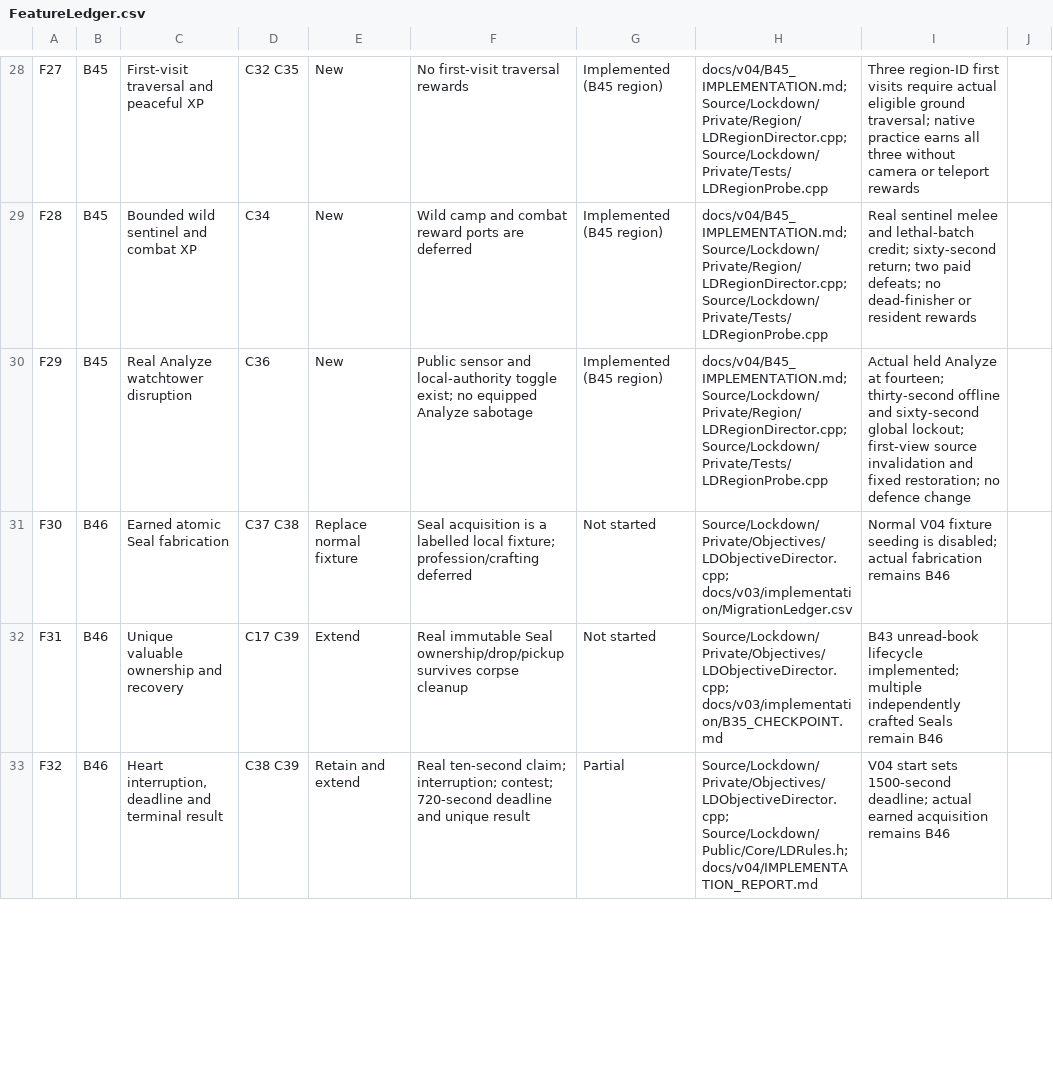
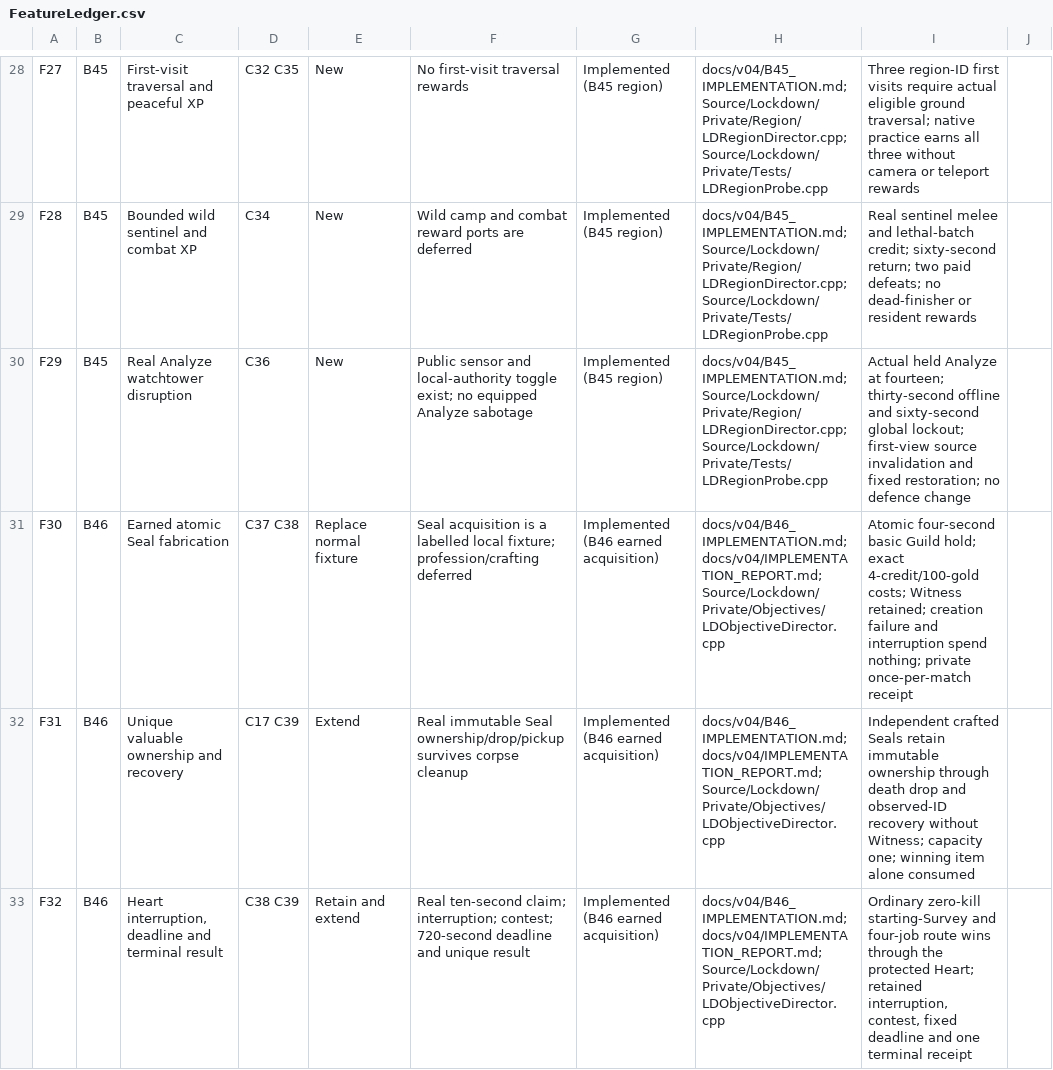
Before and after one commit to rlsn/Lockdown-alpha, a CSV file: docs/v04/FeatureLedger.csv, drawn as a sheet; only a part is shown, gaps mark what is left out; the diff covers the shown part only.

Commit message:
Implement B46 earned Seal fabrication and recovery

```diff
--- a/docs/v04/FeatureLedger.csv
+++ b/docs/v04/FeatureLedger.csv
@@ -30,4 +30,4 @@ F28,B45,Bounded wild sentinel and combat XP,C34,New,Wild camp and combat reward
 F29,B45,Real Analyze watchtower disruption,C36,New,Public sensor and local-authority toggle exist; no equipped Analyze sabotage,Implemented (B45 region),docs/v04/B45_IMPLEMENTATION.md; Source/Lockdown/Private/Region/LDRegionDirector.cpp; Source/Lockdown/Private/Tests/LDRegionProbe.cpp,Actual held Analyze at fourteen; thirty-second offline and sixty-second global lockout; first-view source invalidation and fixed restoration; no defence change,
-F30,B46,Earned atomic Seal fabrication,C37 C38,Replace normal fixture,Seal acquisition is a labelled local fixture; profession/crafting deferred,Not started,Source/Lockdown/Private/Objectives/LDObjectiveDirector.cpp; docs/v03/implementation/MigrationLedger.csv,Normal V04 fixture seeding is disabled; actual fabrication remains B46,
-F31,B46,Unique valuable ownership and recovery,C17 C39,Extend,Real immutable Seal ownership/drop/pickup survives corpse cleanup,Not started,Source/Lockdown/Private/Objectives/LDObjectiveDirector.cpp; docs/v03/implementation/B35_CHECKPOINT.md,B43 unread-book lifecycle implemented; multiple independently crafted Seals remain B46,
-F32,B46,"Heart interruption, deadline and terminal result",C38 C39,Retain and extend,Real ten-second claim; interruption; contest; 720-second deadline and unique result,Partial,Source/Lockdown/Private/Objectives/LDObjectiveDirector.cpp; Source/Lockdown/Public/Core/LDRules.h; docs/v04/IMPLEMENTATION_REPORT.md,V04 start sets 1500-second deadline; actual earned acquisition remains B46,
+F30,B46,Earned atomic Seal fabrication,C37 C38,Replace normal fixture,Seal acquisition is a labelled local fixture; profession/crafting deferred,Implemented (B46 earned acquisition),docs/v04/B46_IMPLEMENTATION.md; docs/v04/IMPLEMENTATION_REPORT.md; Source/Lockdown/Private/Objectives/LDObjectiveDirector.cpp,Atomic four-second basic Guild hold; exact 4-credit/100-gold costs; Witness retained; creation failure and interruption spend nothing; private once-per-match receipt,
+F31,B46,Unique valuable ownership and recovery,C17 C39,Extend,Real immutable Seal ownership/drop/pickup survives corpse cleanup,Implemented (B46 earned acquisition),docs/v04/B46_IMPLEMENTATION.md; docs/v04/IMPLEMENTATION_REPORT.md; Source/Lockdown/Private/Objectives/LDObjectiveDirector.cpp,Independent crafted Seals retain immutable ownership through death drop and observed-ID recovery without Witness; capacity one; winning item alone consumed,
+F32,B46,"Heart interruption, deadline and terminal result",C38 C39,Retain and extend,Real ten-second claim; interruption; contest; 720-second deadline and unique result,Implemented (B46 earned acquisition),docs/v04/B46_IMPLEMENTATION.md; docs/v04/IMPLEMENTATION_REPORT.md; Source/Lockdown/Private/Objectives/LDObjectiveDirector.cpp,"Ordinary zero-kill starting-Survey and four-job route wins through the protected Heart; retained interruption, contest, fixed deadline and one terminal receipt",
```
Also changed, not shown: 6 edited cells elsewhere in this file, 20 other files.
